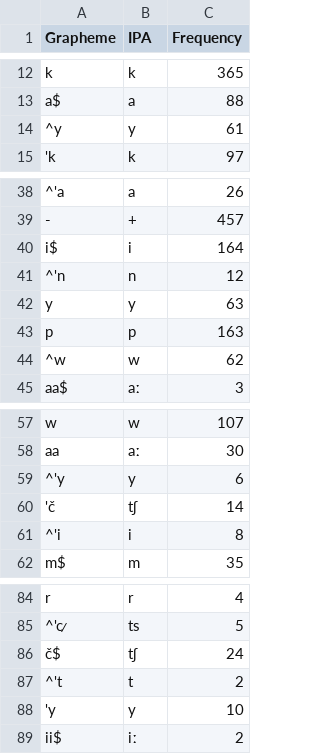
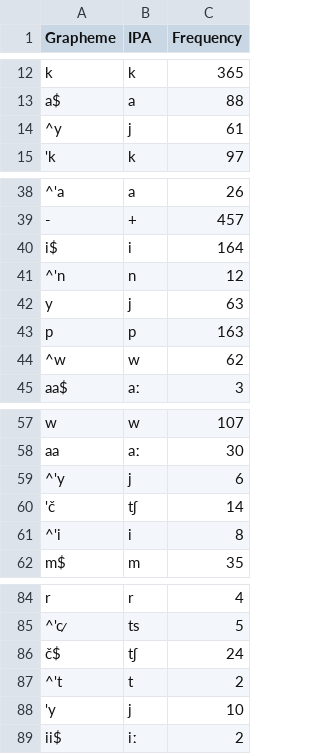
Before and after one commit to intercontinental-dictionary-series/keypano, a TSV file: etc/orthography/Aguaruna.tsv, drawn as a sheet; only a part is shown, gaps mark what is left out; the diff names each change by its address in the sheet, - before the commit and + after, or states it on an @@ line.

```diff
--- a/etc/orthography/Aguaruna.tsv
+++ b/etc/orthography/Aguaruna.tsv
-B14 (IPA): y
+B14 (IPA): j
-B42 (IPA): y
+B42 (IPA): j
-B59 (IPA): y
+B59 (IPA): j
-B88 (IPA): y
+B88 (IPA): j
```
Also changed, not shown: etc/orthography/Araona.tsv, etc/orthography/Aymara.tsv, 2 other files.
